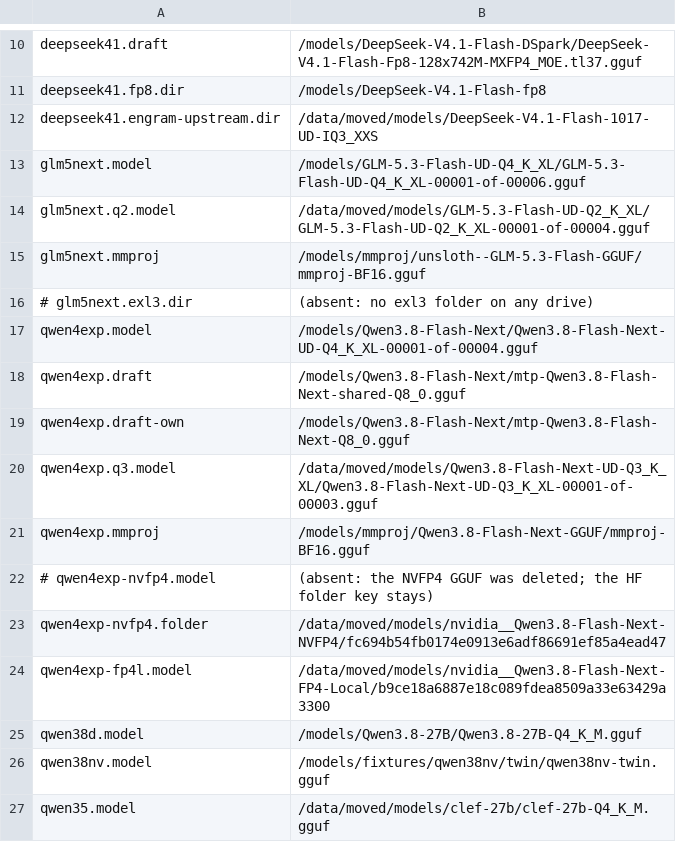
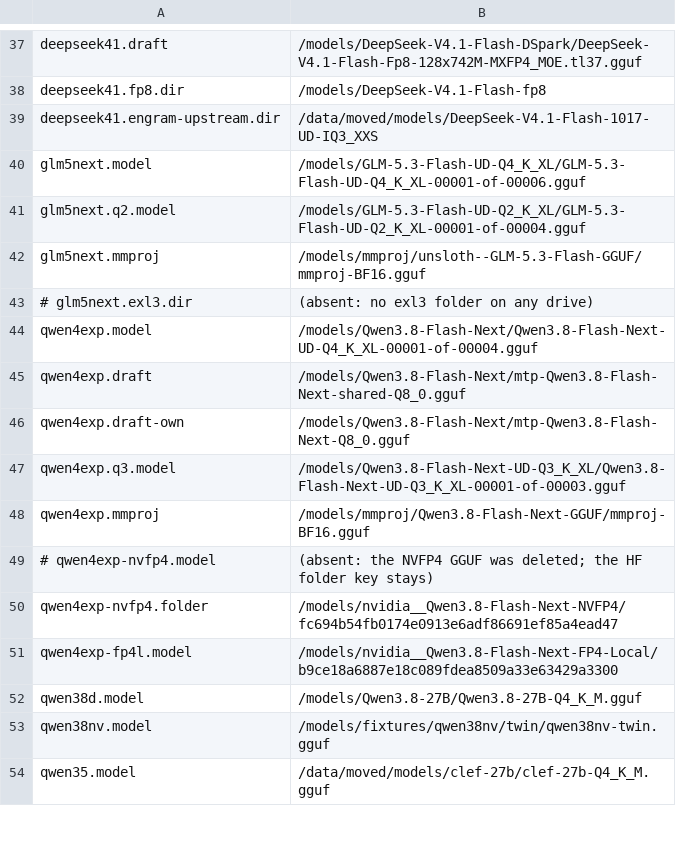
Before and after one commit to midagedev/rig-log, a TSV file: configs/bloomery/models.tsv, drawn as a sheet; only a part is shown, gaps mark what is left out; the diff covers the shown part only.

```diff
--- a/configs/bloomery/models.tsv
+++ b/configs/bloomery/models.tsv
@@ -13,3 +40,3 @@ deepseek41.engram-upstream.dir	/data/moved/models/DeepSeek-V4.1-Flash-1017-UD-IQ
 glm5next.model	/models/GLM-5.3-Flash-UD-Q4_K_XL/GLM-5.3-Flash-UD-Q4_K_XL-00001-of-00006.gguf
-glm5next.q2.model	/data/moved/models/GLM-5.3-Flash-UD-Q2_K_XL/GLM-5.3-Flash-UD-Q2_K_XL-00001-of-00004.gguf
+glm5next.q2.model	/models/GLM-5.3-Flash-UD-Q2_K_XL/GLM-5.3-Flash-UD-Q2_K_XL-00001-of-00004.gguf
 glm5next.mmproj	/models/mmproj/unsloth--GLM-5.3-Flash-GGUF/mmproj-BF16.gguf
@@ -19,7 +46,7 @@ qwen4exp.draft	/models/Qwen3.8-Flash-Next/mtp-Qwen3.8-Flash-Next-shared-Q8_0.ggu
 qwen4exp.draft-own	/models/Qwen3.8-Flash-Next/mtp-Qwen3.8-Flash-Next-Q8_0.gguf
-qwen4exp.q3.model	/data/moved/models/Qwen3.8-Flash-Next-UD-Q3_K_XL/Qwen3.8-Flash-Next-UD-Q3_K_XL-00001-of-00003.gguf
+qwen4exp.q3.model	/models/Qwen3.8-Flash-Next-UD-Q3_K_XL/Qwen3.8-Flash-Next-UD-Q3_K_XL-00001-of-00003.gguf
 qwen4exp.mmproj	/models/mmproj/Qwen3.8-Flash-Next-GGUF/mmproj-BF16.gguf
 # qwen4exp-nvfp4.model	(absent: the NVFP4 GGUF was deleted; the HF folder key stays)
-qwen4exp-nvfp4.folder	/data/moved/models/nvidia__Qwen3.8-Flash-Next-NVFP4/fc694b54fb0174e0913e6adf86691ef85a4ead47
-qwen4exp-fp4l.model	/data/moved/models/nvidia__Qwen3.8-Flash-Next-FP4-Local/b9ce18a6887e18c089fdea8509a33e63429a3300
+qwen4exp-nvfp4.folder	/models/nvidia__Qwen3.8-Flash-Next-NVFP4/fc694b54fb0174e0913e6adf86691ef85a4ead47
+qwen4exp-fp4l.model	/models/nvidia__Qwen3.8-Flash-Next-FP4-Local/b9ce18a6887e18c089fdea8509a33e63429a3300
 qwen38d.model	/models/Qwen3.8-27B/Qwen3.8-27B-Q4_K_M.gguf
```
Also changed, not shown: 27 added rows elsewhere in this file, 2 other files.
